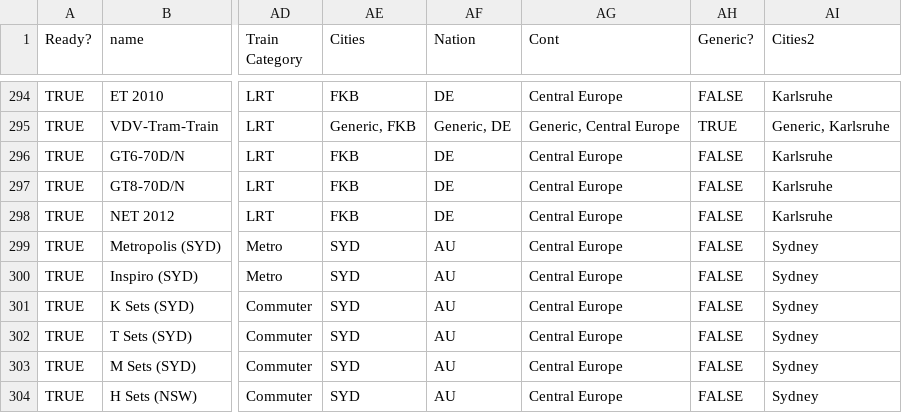
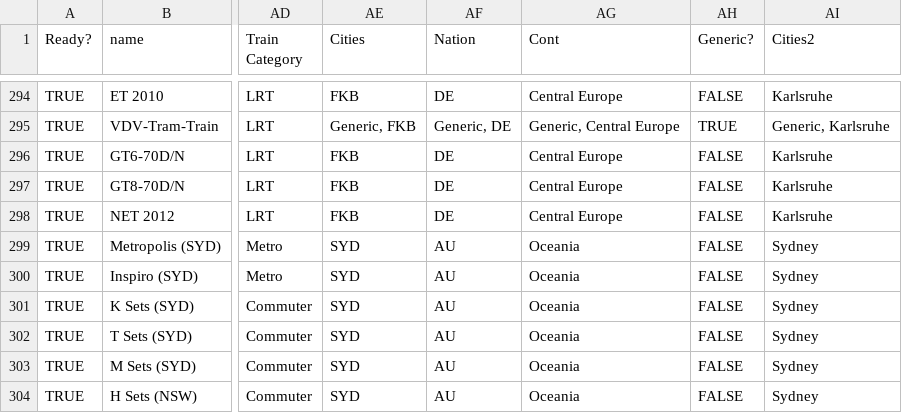
Before and after one commit to DanielD1909/danTrains, a CSV file: trains.csv, drawn as a sheet; only a part is shown, gaps mark what is left out; the diff covers the shown part only; the diff names each change by its address in the sheet, - before the commit and + after, or states it on an @@ line.

Commit message:
Balance Fixes
- Nerfed some unrealistic train capacities, mainly in Turkey
- Relocated Australia from Central Europe to Oceania

```diff
--- a/trains.csv
+++ b/trains.csv
-AG299:AG304 (Cont): Central Europe
+AG299:AG304 (Cont): Oceania
```
Also changed, not shown: 68 edited cells elsewhere in this file, 2 other files.
